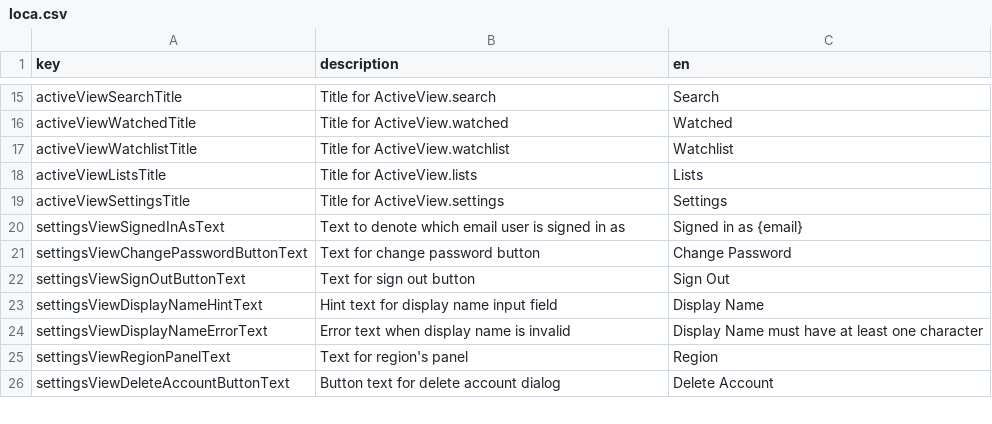
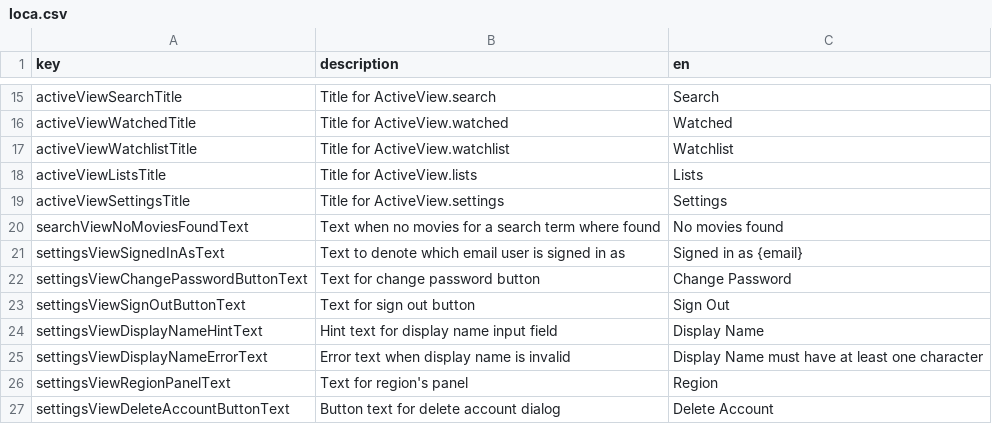
Before and after one commit to defuncart/film_freund, a CSV file: assets_dev/loca/loca.csv, drawn as a sheet; only a part is shown, gaps mark what is left out; the diff names each change by its address in the sheet, - before the commit and + after, or states it on an @@ line.

Commit message:
Feature/home screen search view (#22)
Adds SearchView to HomeScreen.

```diff
--- a/assets_dev/loca/loca.csv
+++ b/assets_dev/loca/loca.csv
+row 20: searchViewNoMoviesFoundText | Text when no movies for a search term where found | No movies found
```
Also changed, not shown: 18 other files.
